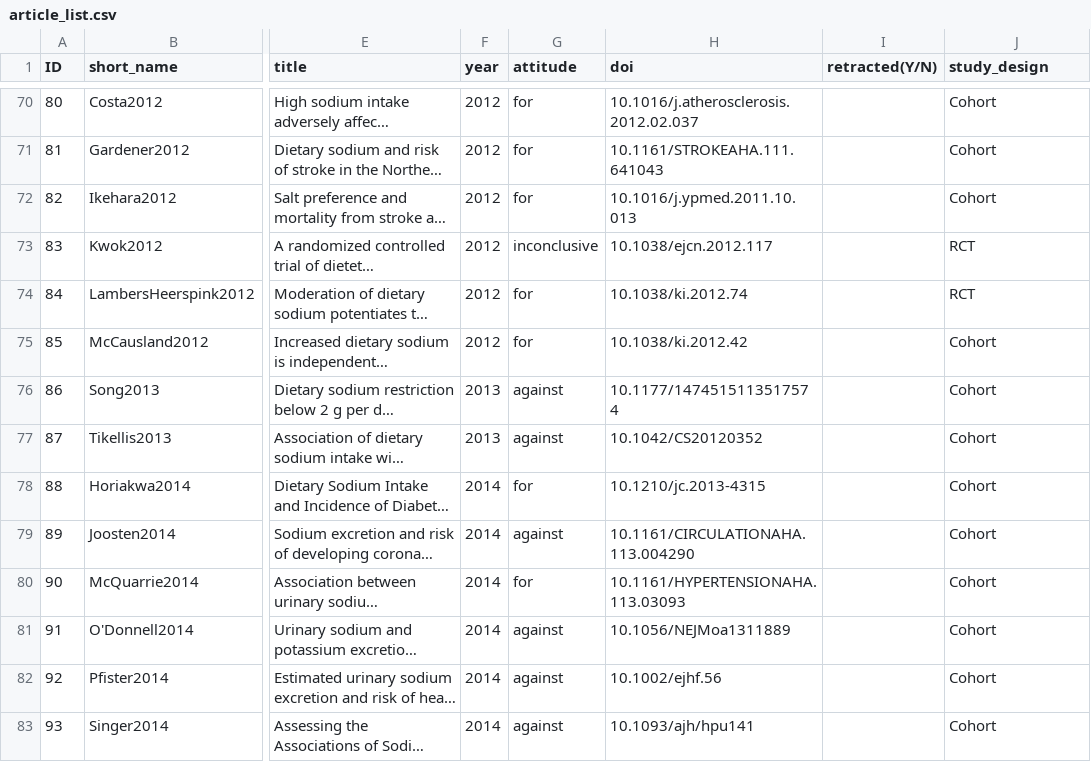
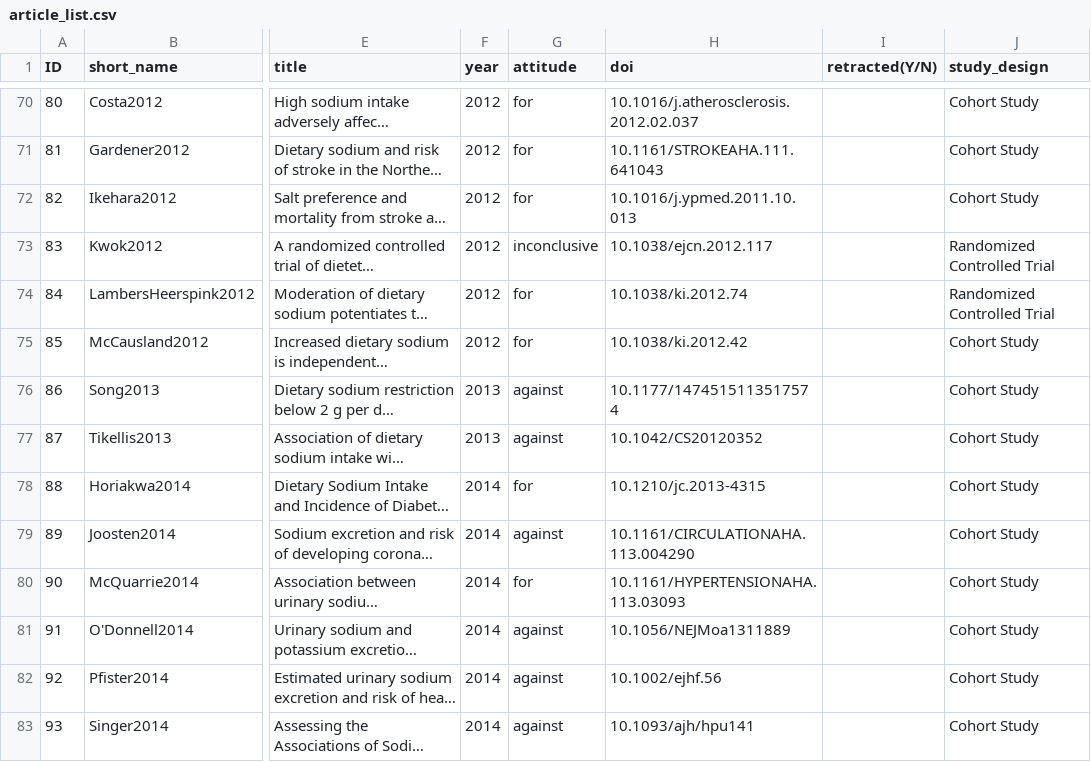
Before and after one commit to infoqualitylab/author_network_analysis, a CSV file: Salt/data/databank_deposit_version_2/article_list.csv, drawn as a sheet; only a part is shown, gaps mark what is left out; long unchanged cells end in …; the diff covers the shown part only; the diff names each change by its address in the sheet, - before the commit and + after, or states it on an @@ line.

```diff
--- a/Salt/data/databank_deposit_version_2/article_list.csv
+++ b/Salt/data/databank_deposit_version_2/article_list.csv
-J70:J72 (study_design): Cohort
+J70:J72 (study_design): Cohort Study
-J73:J74 (study_design): RCT
+J73:J74 (study_design): Randomized Controlled Trial
-J75:J83 (study_design): Cohort
+J75:J83 (study_design): Cohort Study
```
Also changed, not shown: 54 edited cells elsewhere in this file.
